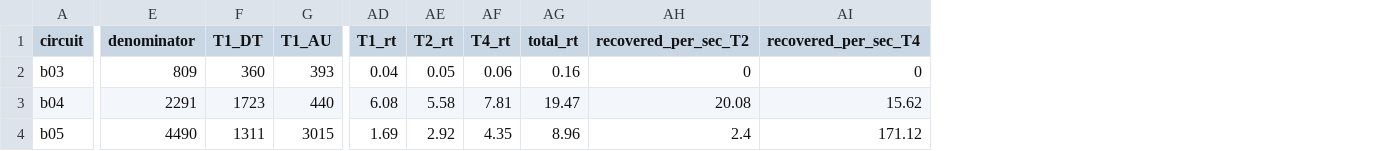
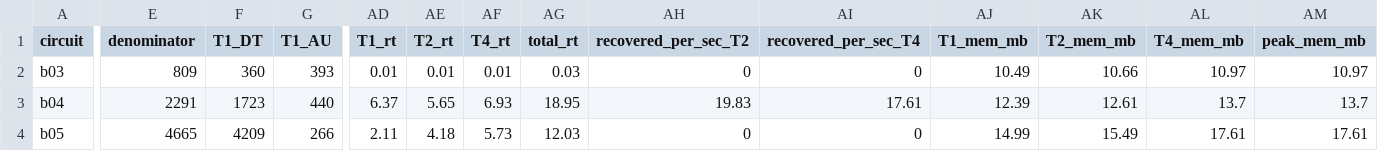
Before and after one commit to Rueilian/ScanForge, a CSV file: results/exp5_static_learning.csv, drawn as a sheet; only a part is shown, gaps mark what is left out; the diff covers the shown part only; the diff names each change by its address in the sheet, - before the commit and + after, or states it on an @@ line.

```diff
--- a/results/exp5_static_learning.csv
+++ b/results/exp5_static_learning.csv
+column AJ (T1_mem_mb), rows 2-4: 10.49 | 12.39 | 14.99
+column AK (T2_mem_mb), rows 2-4: 10.66 | 12.61 | 15.49
+column AL (T4_mem_mb), rows 2-4: 10.97 | 13.7 | 17.61
+column AM (peak_mem_mb), rows 2-4: 10.97 | 13.7 | 17.61
-AD2 (T1_rt): 0.04
+AD2 (T1_rt): 0.01
-AE2 (T2_rt): 0.05
+AE2 (T2_rt): 0.01
-AF2 (T4_rt): 0.06
+AF2 (T4_rt): 0.01
-AG2 (total_rt): 0.16
+AG2 (total_rt): 0.03
-AD3 (T1_rt): 6.08
+AD3 (T1_rt): 6.37
-AE3 (T2_rt): 5.58
+AE3 (T2_rt): 5.65
-AF3 (T4_rt): 7.81
+AF3 (T4_rt): 6.93
-AG3 (total_rt): 19.47
+AG3 (total_rt): 18.95
-AH3 (recovered_per_sec_T2): 20.08
+AH3 (recovered_per_sec_T2): 19.83
-AI3 (recovered_per_sec_T4): 15.62
+AI3 (recovered_per_sec_T4): 17.61
-E4 (denominator): 4490
+E4 (denominator): 4665
-F4 (T1_DT): 1311
+F4 (T1_DT): 4209
-G4 (T1_AU): 3015
+G4 (T1_AU): 266
-AD4 (T1_rt): 1.69
+AD4 (T1_rt): 2.11
-AE4 (T2_rt): 2.92
+AE4 (T2_rt): 4.18
-AF4 (T4_rt): 4.35
+AF4 (T4_rt): 5.73
-AG4 (total_rt): 8.96
+AG4 (total_rt): 12.03
-AH4 (recovered_per_sec_T2): 2.4
+AH4 (recovered_per_sec_T2): 0
-AI4 (recovered_per_sec_T4): 171.12
+AI4 (recovered_per_sec_T4): 0
```
Also changed, not shown: 92 edited cells elsewhere in this file, results/exp1_baseline.csv, results/exp2_two_phase.csv, 2 other files.
